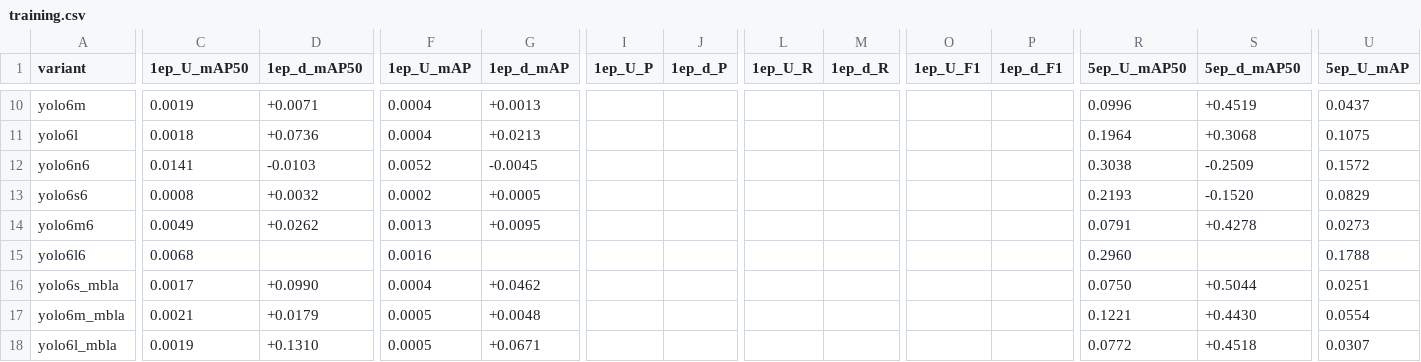
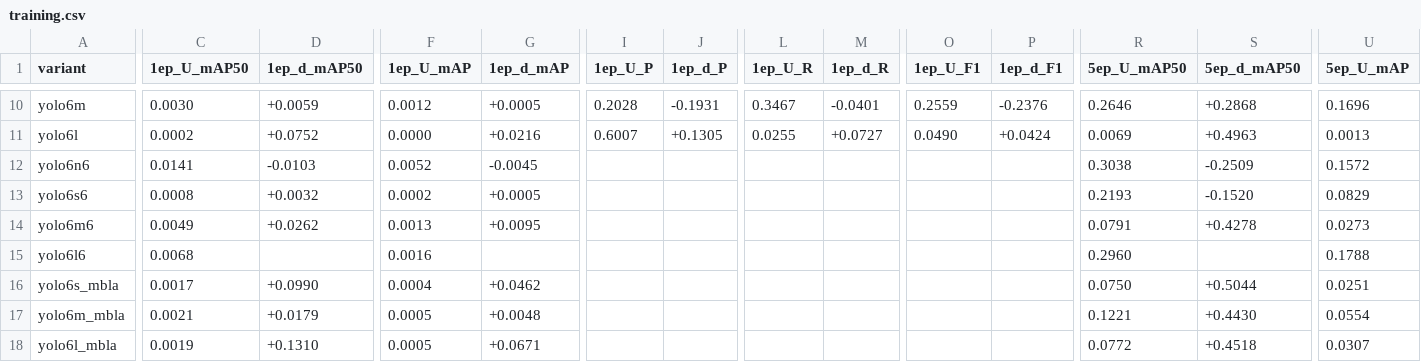
Before and after one commit to ashuguptahere/yolocpp, a CSV file: docs/data/training.csv, drawn as a sheet; only a part is shown, gaps mark what is left out; the diff covers the shown part only; the diff names each change by its address in the sheet, - before the commit and + after, or states it on an @@ line.

```diff
--- a/docs/data/training.csv
+++ b/docs/data/training.csv
-C10 (1ep_U_mAP50): 0.0019
+C10 (1ep_U_mAP50): 0.0030
-D10 (1ep_d_mAP50): +0.0071
+D10 (1ep_d_mAP50): +0.0059
-F10 (1ep_U_mAP): 0.0004
+F10 (1ep_U_mAP): 0.0012
-G10 (1ep_d_mAP): +0.0013
+G10 (1ep_d_mAP): +0.0005
-I10 (1ep_U_P): (empty)
+I10 (1ep_U_P): 0.2028
-J10 (1ep_d_P): (empty)
+J10 (1ep_d_P): -0.1931
-L10 (1ep_U_R): (empty)
+L10 (1ep_U_R): 0.3467
-M10 (1ep_d_R): (empty)
+M10 (1ep_d_R): -0.0401
-O10 (1ep_U_F1): (empty)
+O10 (1ep_U_F1): 0.2559
-P10 (1ep_d_F1): (empty)
+P10 (1ep_d_F1): -0.2376
-R10 (5ep_U_mAP50): 0.0996
+R10 (5ep_U_mAP50): 0.2646
-S10 (5ep_d_mAP50): +0.4519
+S10 (5ep_d_mAP50): +0.2868
-U10 (5ep_U_mAP): 0.0437
+U10 (5ep_U_mAP): 0.1696
-C11 (1ep_U_mAP50): 0.0018
+C11 (1ep_U_mAP50): 0.0002
-D11 (1ep_d_mAP50): +0.0736
+D11 (1ep_d_mAP50): +0.0752
-F11 (1ep_U_mAP): 0.0004
+F11 (1ep_U_mAP): 0.0000
-G11 (1ep_d_mAP): +0.0213
+G11 (1ep_d_mAP): +0.0216
-I11 (1ep_U_P): (empty)
+I11 (1ep_U_P): 0.6007
-J11 (1ep_d_P): (empty)
+J11 (1ep_d_P): +0.1305
-L11 (1ep_U_R): (empty)
+L11 (1ep_U_R): 0.0255
-M11 (1ep_d_R): (empty)
+M11 (1ep_d_R): +0.0727
-O11 (1ep_U_F1): (empty)
+O11 (1ep_U_F1): 0.0490
-P11 (1ep_d_F1): (empty)
+P11 (1ep_d_F1): +0.0424
-R11 (5ep_U_mAP50): 0.1964
+R11 (5ep_U_mAP50): 0.0069
-S11 (5ep_d_mAP50): +0.3068
+S11 (5ep_d_mAP50): +0.4963
-U11 (5ep_U_mAP): 0.1075
+U11 (5ep_U_mAP): 0.0013
```
Also changed, not shown: 69 edited cells elsewhere in this file, 4 other files.
